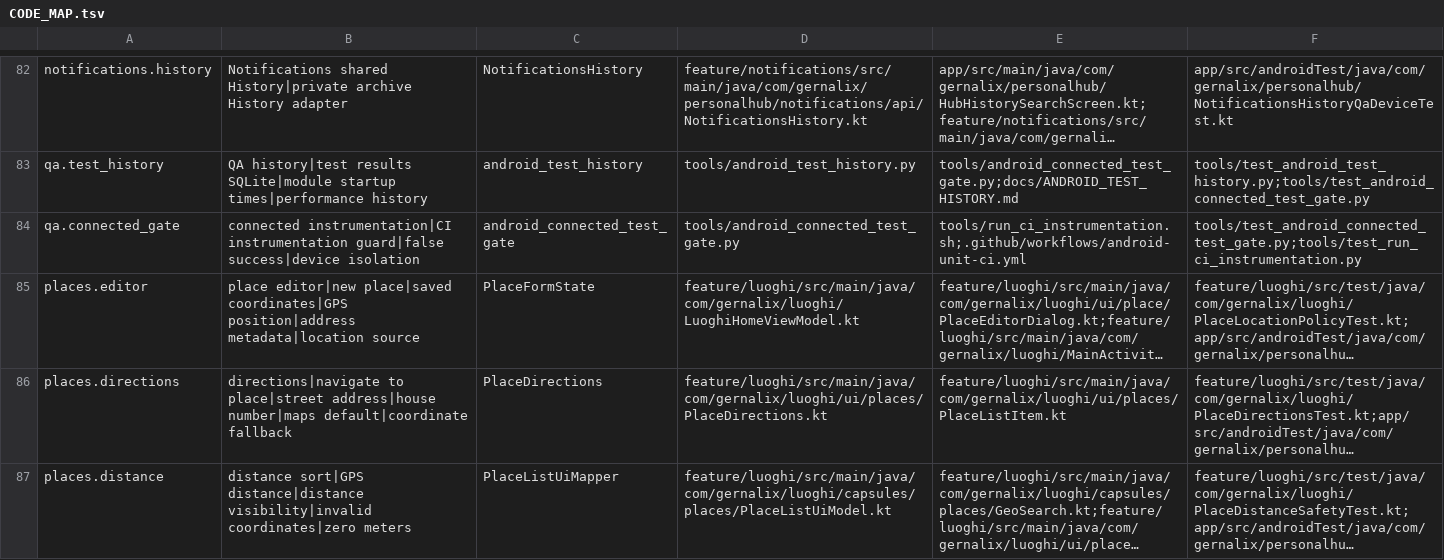
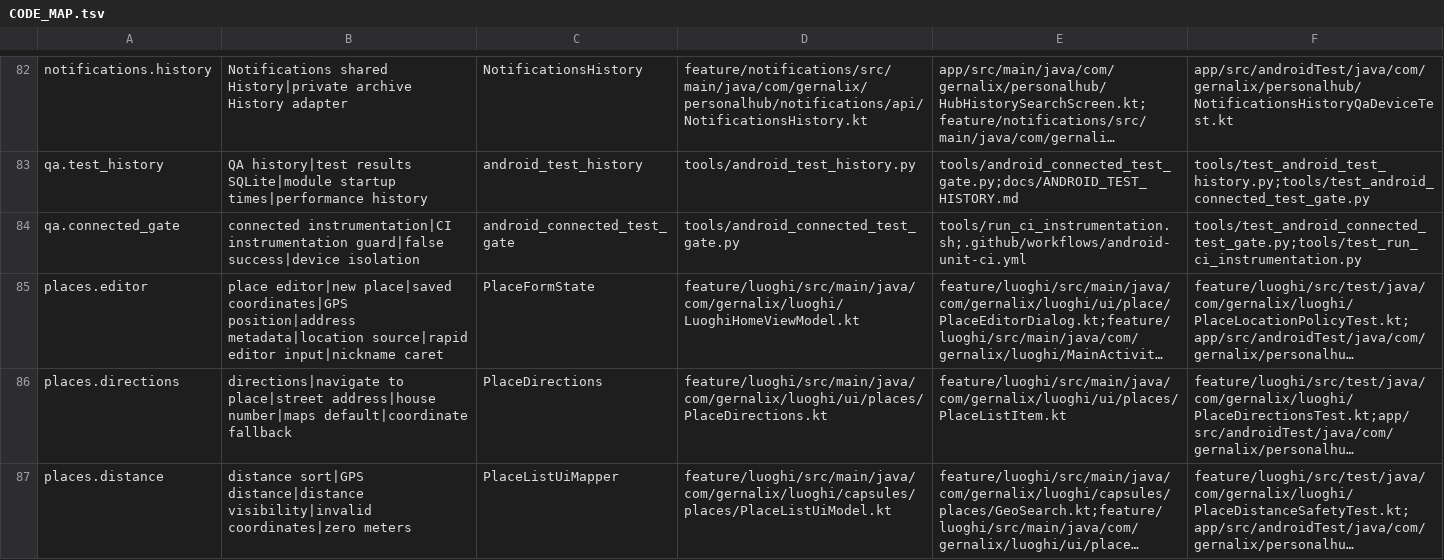
Before and after one commit to gernalix/PersonalHub, a TSV file: .codex/CODE_MAP.tsv, drawn as a sheet; only a part is shown, gaps mark what is left out; long unchanged cells end in …; the diff names each change by its address in the sheet, - before the commit and + after, or states it on an @@ line.

Commit message:
Use Android KTX for Directions and record verified editor repair

```diff
--- a/.codex/CODE_MAP.tsv
+++ b/.codex/CODE_MAP.tsv
-B85: …position|address metadata|location source
+B85: …position|address metadata|location source|rapid editor input|nickname caret
```
Also changed, not shown: 3 other files.
